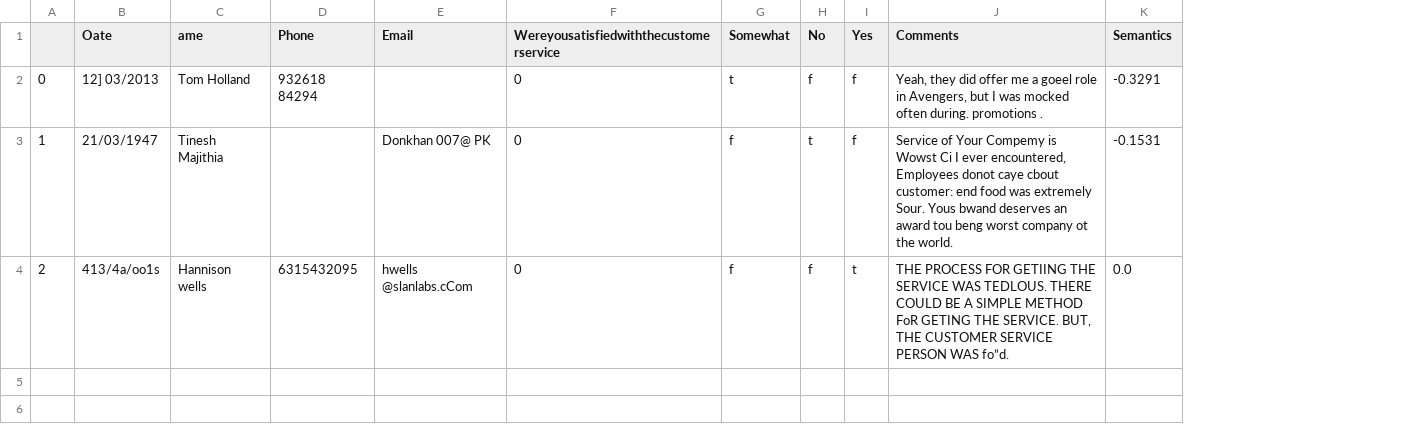
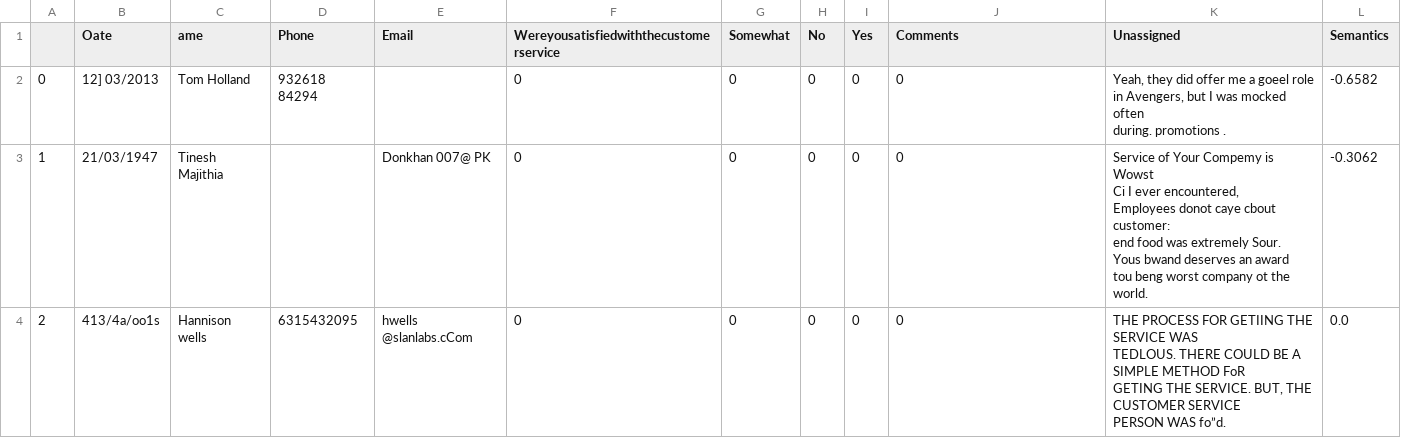
Before and after one commit to kiran-italiya/HackFormsWeb, a CSV file: HackForms/Processing/final0.csv, drawn as a sheet; addresses are those after the commit; ↵ is a line break in a cell; the diff names each change by its address in the sheet, - before the commit and + after, or states it on an @@ line.

```diff
--- a/HackForms/Processing/final0.csv
+++ b/HackForms/Processing/final0.csv
+column K (Unassigned), rows 2-4: Yeah, they did offer me a goeel role ↵ in Avengers, but I was mocked often ↵ during. promotions . | Service of Your Compemy is Wowst ↵ Ci I ever encountered, ↵ Employees donot caye cbout customer: ↵ end food was extremely Sour. ↵ Yous bwand deserves an award ↵ tou beng worst company ot the ↵ world. | THE PROCESS FOR GETIING THE SERVICE WAS ↵ TEDLOUS. THERE COULD BE A SIMPLE METHOD FoR ↵ GETING THE SERVICE. BUT, THE CUSTOMER SERVICE ↵ PERSON WAS fo”d.
-G2 (Somewhat): t
+G2 (Somewhat): 0
-H2 (No): f
+H2 (No): 0
-I2:I3 (Yes): f
+I2:I3 (Yes): 0
-J2 (Comments): Yeah, they did offer me a goeel role in Avengers, but I was mocked often during. promotions .
+J2 (Comments): 0
-L2 (Semantics): -0.3291
+L2 (Semantics): -0.6582
-G3:G4 (Somewhat): f
+G3:G4 (Somewhat): 0
-H3 (No): t
+H3 (No): 0
-J3 (Comments): Service of Your Compemy is Wowst Ci I ever encountered, Employees donot caye cbout customer: end food was extremely Sour. Yous bwand deserves an award tou beng worst company ot the world.
+J3 (Comments): 0
-L3 (Semantics): -0.1531
+L3 (Semantics): -0.3062
-H4 (No): f
+H4 (No): 0
-I4 (Yes): t
+I4 (Yes): 0
-J4 (Comments): THE PROCESS FOR GETIING THE SERVICE WAS TEDLOUS. THERE COULD BE A SIMPLE METHOD FoR GETING THE SERVICE. BUT, THE CUSTOMER SERVICE PERSON WAS fo”d.
+J4 (Comments): 0
```
Also changed, not shown: HackForms/Processing/data.csv, HackForms/Processing/res.csv, 45 other files.
